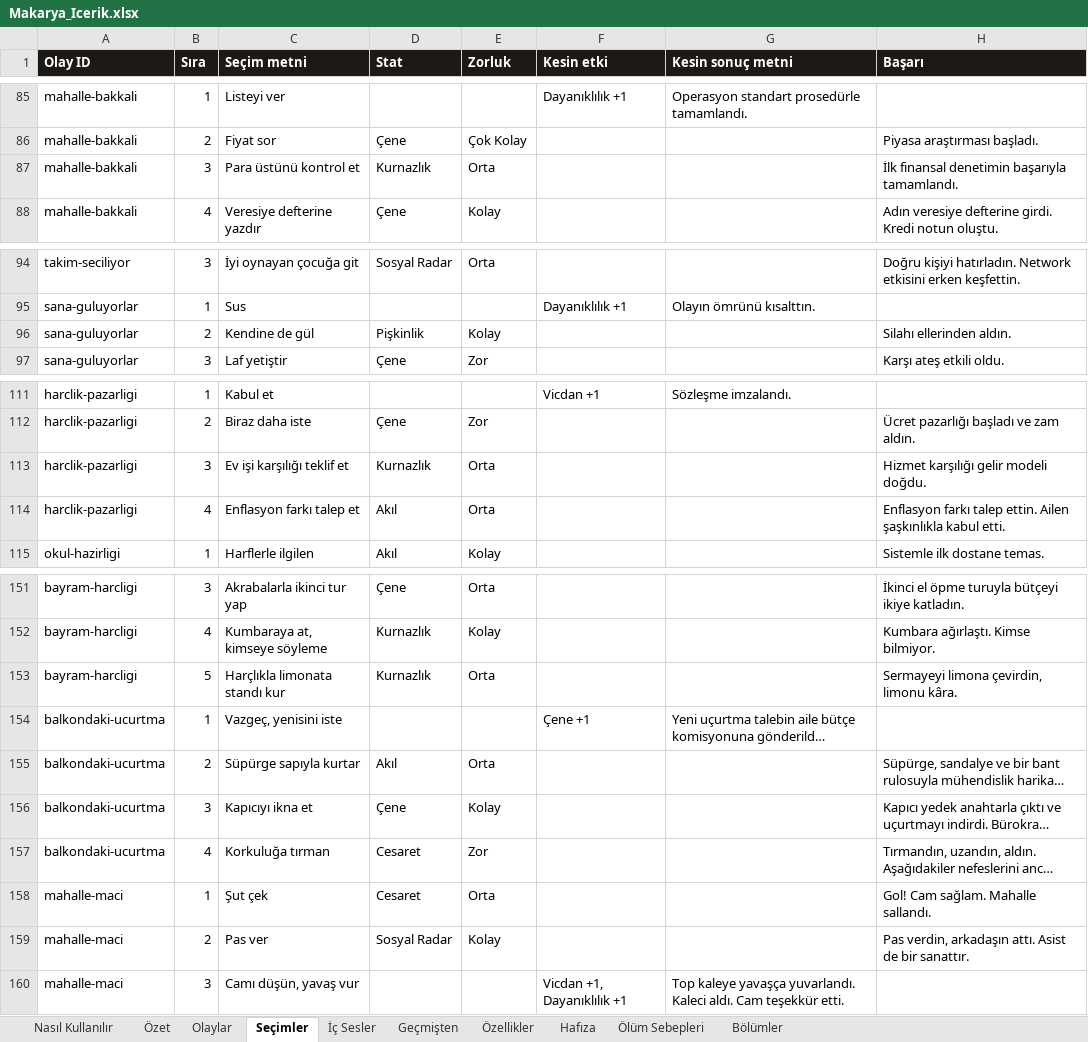
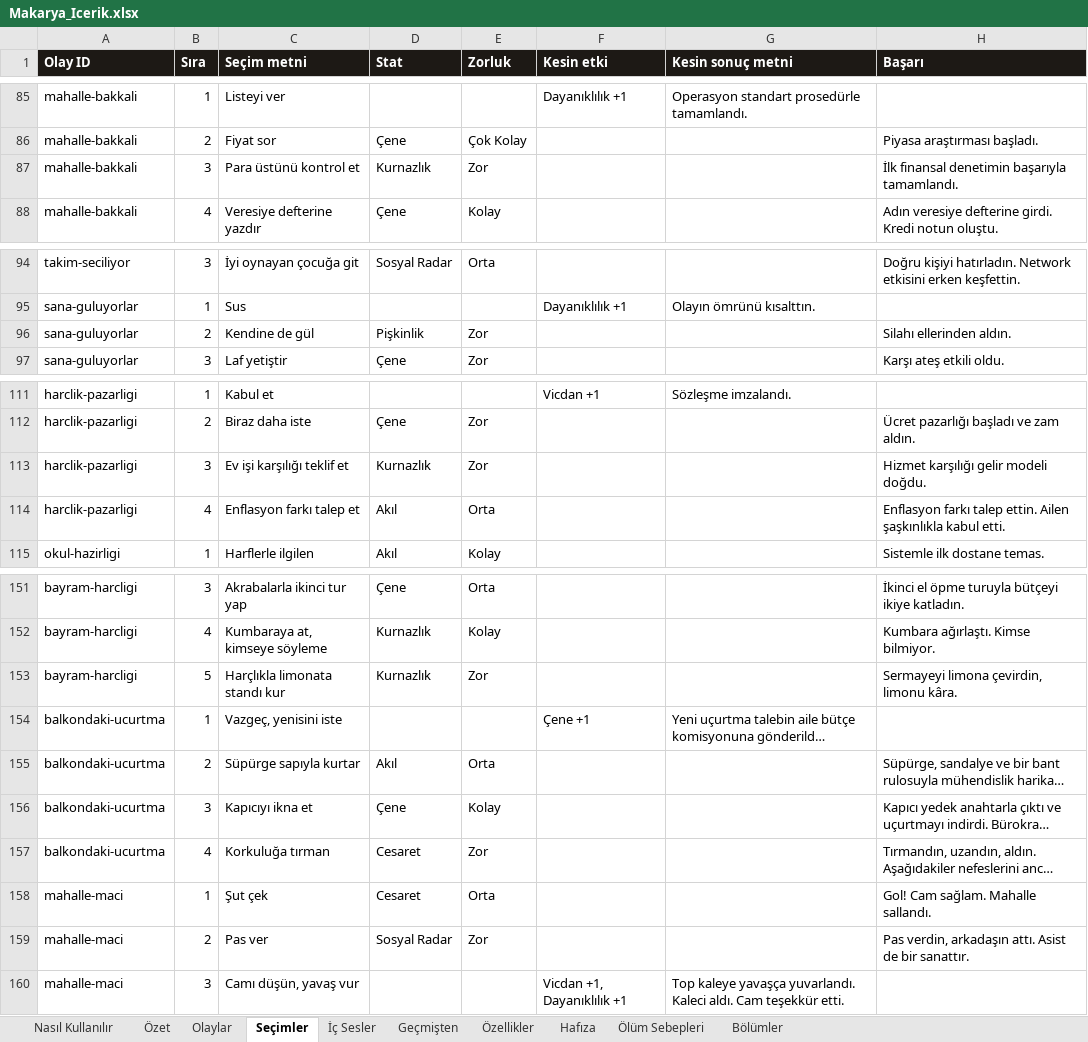
Before and after one commit to Dygrogrand/Makarya, an Excel workbook: Makarya_Icerik.xlsx, sheet Seçimler, drawn as a sheet; only a part is shown, gaps mark what is left out; long unchanged cells end in …; values as stored, in another font and other column widths than the file's, no borders; the diff covers the shown part only; the diff names each change by its address in the sheet, - before the commit and + after, or states it on an @@ line.

```diff
--- a/Makarya_Icerik.xlsx (sheet Seçimler)
+++ b/Makarya_Icerik.xlsx (sheet Seçimler)
-E87 (Zorluk): Orta
+E87 (Zorluk): Zor
-E96 (Zorluk): Kolay
+E96 (Zorluk): Zor
-E113 (Zorluk): Orta
+E113 (Zorluk): Zor
-E153 (Zorluk): Orta
+E153 (Zorluk): Zor
-E159 (Zorluk): Kolay
+E159 (Zorluk): Zor
```
Also changed, not shown: 55 edited cells elsewhere in this sheet, sheet Olaylar, sheet Hafıza, 6 other files.
